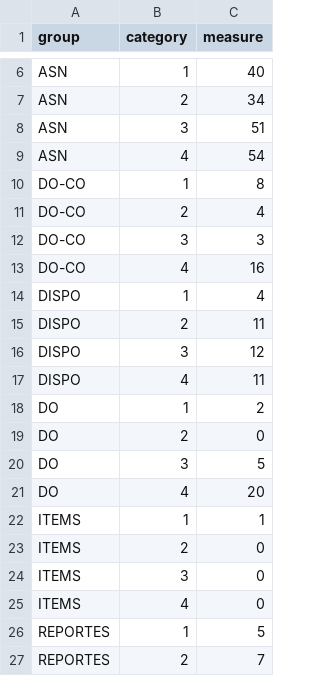
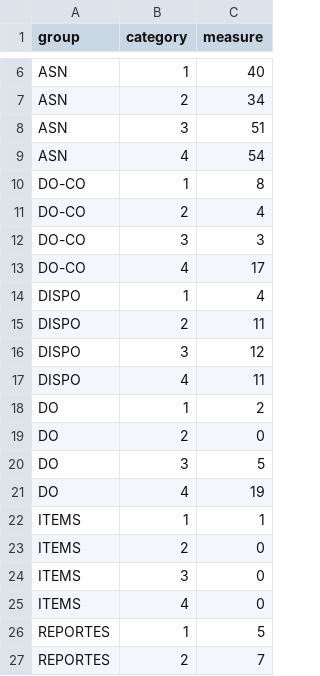
Before and after one commit to paboada/RL, a CSV file: data/EvolucionCasosCategoria.csv, drawn as a sheet; only a part is shown, gaps mark what is left out.

```diff
--- a/data/EvolucionCasosCategoria.csv
+++ b/data/EvolucionCasosCategoria.csv
@@ -12,3 +12,3 @@ DO-CO,2,4
 DO-CO,3,3
-DO-CO,4,16
+DO-CO,4,17
 DISPO,1,4
@@ -20,3 +20,3 @@ DO,2,0
 DO,3,5
-DO,4,20
+DO,4,19
 ITEMS,1,1
```
Also changed, not shown: 1 other file.
